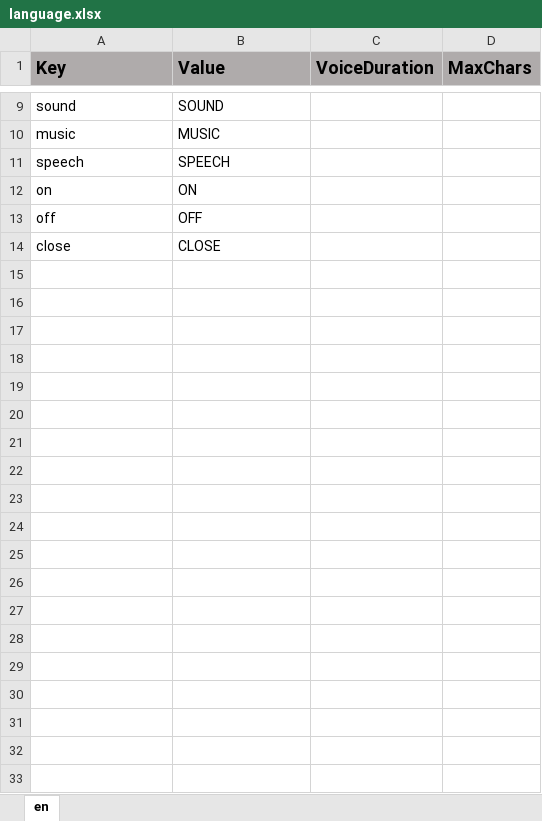
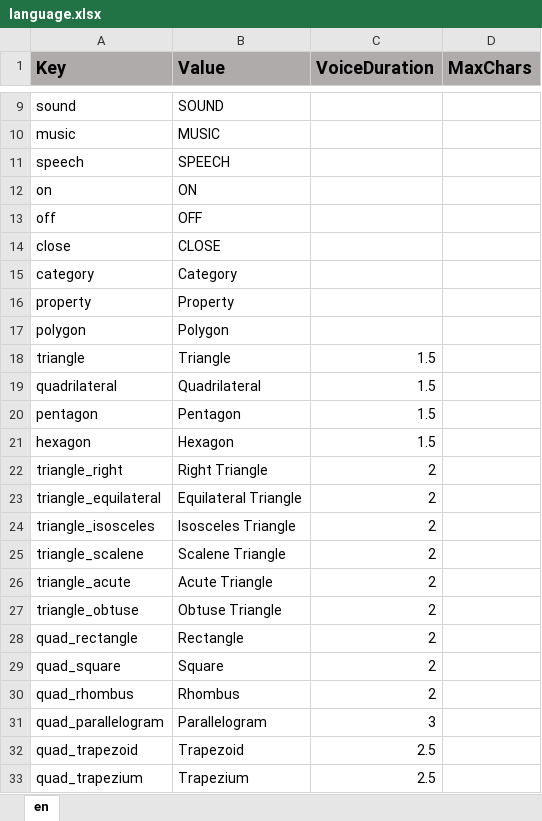
Before and after one commit to ddionisio/LL_5GB3, an Excel workbook: Language/language.xlsx, sheet en, drawn as a sheet; only a part is shown, gaps mark what is left out; values as stored, in another font and other column widths than the file's, no borders; the diff covers the shown part only; the diff names each change by its address in the sheet, - before the commit and + after, or states it on an @@ line.

```diff
--- a/Language/language.xlsx (sheet en)
+++ b/Language/language.xlsx (sheet en)
+row 15: category | Category
+row 16: property | Property
+row 17: polygon | Polygon
+row 18: triangle | Triangle | 1.5
+row 19: quadrilateral | Quadrilateral | 1.5
+row 20: pentagon | Pentagon | 1.5
+row 21: hexagon | Hexagon | 1.5
+row 22: triangle_right | Right Triangle | 2
+row 23: triangle_equilateral | Equilateral Triangle | 2
+row 24: triangle_isosceles | Isosceles Triangle | 2
+row 25: triangle_scalene | Scalene Triangle | 2
+row 26: triangle_acute | Acute Triangle | 2
+row 27: triangle_obtuse | Obtuse Triangle | 2
+row 28: quad_rectangle | Rectangle | 2
+row 29: quad_square | Square | 2
+row 30: quad_rhombus | Rhombus | 2
+row 31: quad_parallelogram | Parallelogram | 3
+row 32: quad_trapezoid | Trapezoid | 2.5
+row 33: quad_trapezium | Trapezium | 2.5
```
Also changed, not shown: 16 added rows elsewhere in this sheet, 9 other files.
